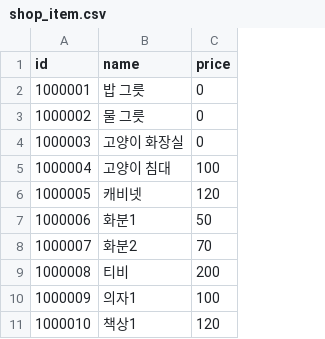
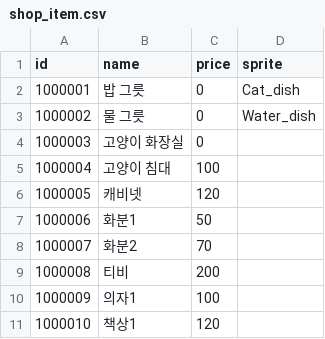
Before and after one commit to KangDHGit/2DStudy, a CSV file: Assets/Resources/GameData/shop_item.csv, drawn as a sheet; the diff names each change by its address in the sheet, - before the commit and + after, or states it on an @@ line.

```diff
--- a/Assets/Resources/GameData/shop_item.csv
+++ b/Assets/Resources/GameData/shop_item.csv
+column D (sprite), rows 2-3: Cat_dish | Water_dish
```
Also changed, not shown: Assets/Resources/GameData/mission_daily.csv, 22 other files.
